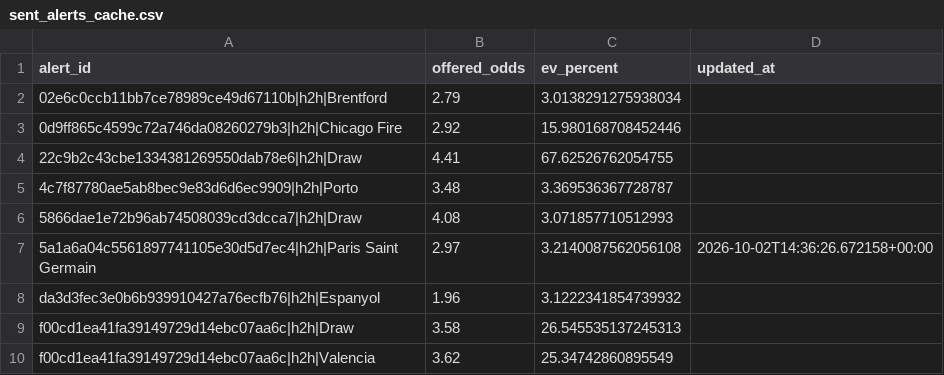
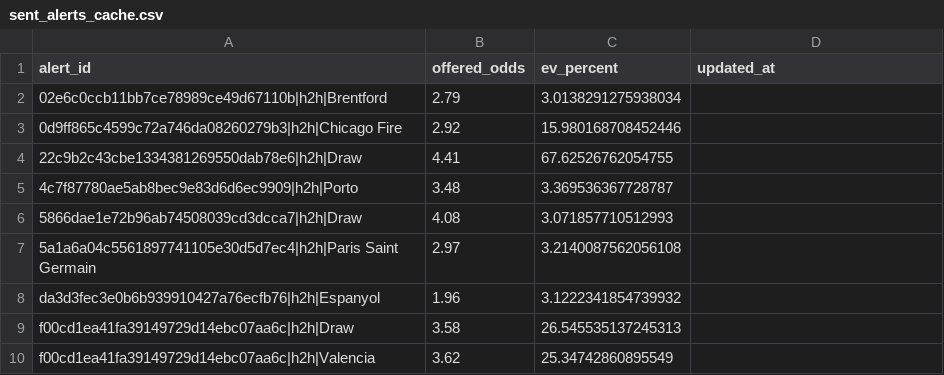
Before and after one commit to Sirkings14/1xbet-value-bot, a CSV file: sent_alerts_cache.csv, drawn as a sheet.

Commit message:
Update scanner state and performance report [skip ci]

```diff
--- a/sent_alerts_cache.csv
+++ b/sent_alerts_cache.csv
@@ -6,3 +6,3 @@ alert_id,offered_odds,ev_percent,updated_at
 5866dae1e72b96ab74508039cd3dcca7|h2h|Draw,4.08,3.071857710512993,
-5a1a6a04c5561897741105e30d5d7ec4|h2h|Paris Saint Germain,2.97,3.2140087562056108,2026-10-02T14:36:26.672158+00:00
+5a1a6a04c5561897741105e30d5d7ec4|h2h|Paris Saint Germain,2.97,3.2140087562056108,
 da3d3fec3e0b6b939910427a76ecfb76|h2h|Espanyol,1.96,3.1222341854739932,
```
